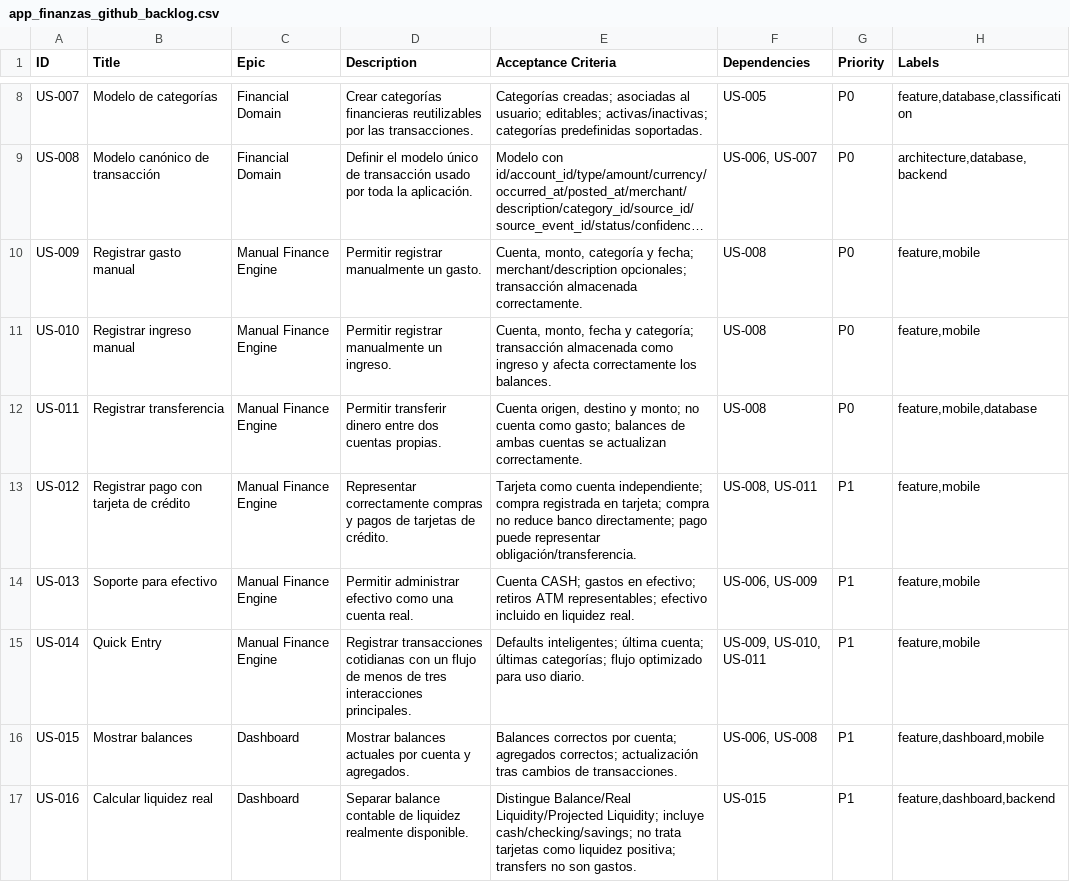
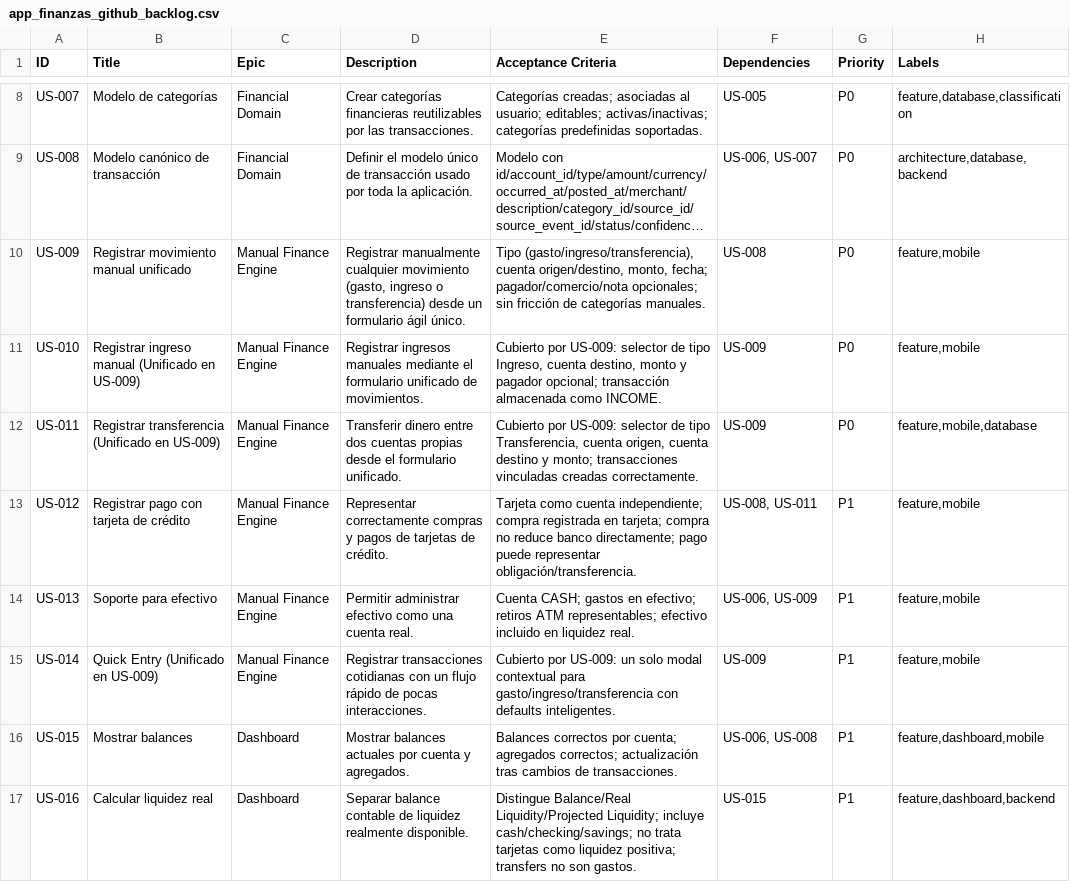
Before and after one commit to Diego-CGTZ/FinVolt, a CSV file: app_finanzas_github_backlog.csv, drawn as a sheet; only a part is shown, gaps mark what is left out; long unchanged cells end in …; the diff names each change by its address in the sheet, - before the commit and + after, or states it on an @@ line.

Commit message:
[US-009] Registrar gasto manual (#69)
* feat(transactions): modelo canonico de transaccion (US-008)

* fix(scripts): hardcode status IDs, fix PS variable interpolation

* fix: update script and migration for US-008

* feat(transactions): implementar motor unificado de movimientos manuales (US-009)

- Formulario modal unificado con selector contextual de Gasto, Ingreso y Transferencia

- Eliminacion de friccion manual de categorias (clasificacion automatica posterior)

- Transferencias entre cuentas con transacciones vinculadas (linked_transaction_id)

- Listado de movimientos en tiempo real con badges y colores

- Correccion de RLS con DEFAULT auth.uid() en transactions

Closes #10

Refs #11, #12, #15

```diff
--- a/app_finanzas_github_backlog.csv
+++ b/app_finanzas_github_backlog.csv
-B10 (Title): Registrar gasto manual
+B10 (Title): Registrar movimiento manual unificado
-D10 (Description): Permitir registrar manualmente un gasto.
+D10 (Description): Registrar manualmente cualquier movimiento (gasto, ingreso o transferencia) desde un formulario ágil único.
-E10 (Acceptance Criteria): Cuenta, monto, categoría y fecha; merchant/description opcionales; transacción almacenada correctamente.
+E10 (Acceptance Criteria): Tipo (gasto/ingreso/transferencia), cuenta origen/destino, monto, fecha; pagador/comercio/nota opcionales; sin fricción de categorías manuales.
-B11 (Title): Registrar ingreso manual
+B11 (Title): Registrar ingreso manual (Unificado en US-009)
-D11 (Description): Permitir registrar manualmente un ingreso.
+D11 (Description): Registrar ingresos manuales mediante el formulario unificado de movimientos.
-E11 (Acceptance Criteria): Cuenta, monto, fecha y categoría; transacción almacenada como ingreso y afecta correctamente los balances.
+E11 (Acceptance Criteria): Cubierto por US-009: selector de tipo Ingreso, cuenta destino, monto y pagador opcional; transacción almacenada como INCOME.
-F11:F12 (Dependencies): US-008
+F11:F12 (Dependencies): US-009
-B12 (Title): Registrar transferencia
+B12 (Title): Registrar transferencia (Unificado en US-009)
-D12 (Description): Permitir transferir dinero entre dos cuentas propias.
+D12 (Description): Transferir dinero entre dos cuentas propias desde el formulario unificado.
-E12 (Acceptance Criteria): Cuenta origen, destino y monto; no cuenta como gasto; balances de ambas cuentas se actualizan correctamente.
+E12 (Acceptance Criteria): Cubierto por US-009: selector de tipo Transferencia, cuenta origen, cuenta destino y monto; transacciones vinculadas creadas correctamente.
-B15 (Title): Quick Entry
+B15 (Title): Quick Entry (Unificado en US-009)
-D15 (Description): …un flujo de menos de tres interacciones principales.
+D15 (Description): …un flujo rápido de pocas interacciones.
-E15 (Acceptance Criteria): Defaults inteligentes; última cuenta; últimas categorías; flujo optimizado para uso diario.
+E15 (Acceptance Criteria): Cubierto por US-009: un solo modal contextual para gasto/ingreso/transferencia con defaults inteligentes.
-F15 (Dependencies): US-009, US-010, US-011
+F15 (Dependencies): US-009
```
Also changed, not shown: 6 other files.
